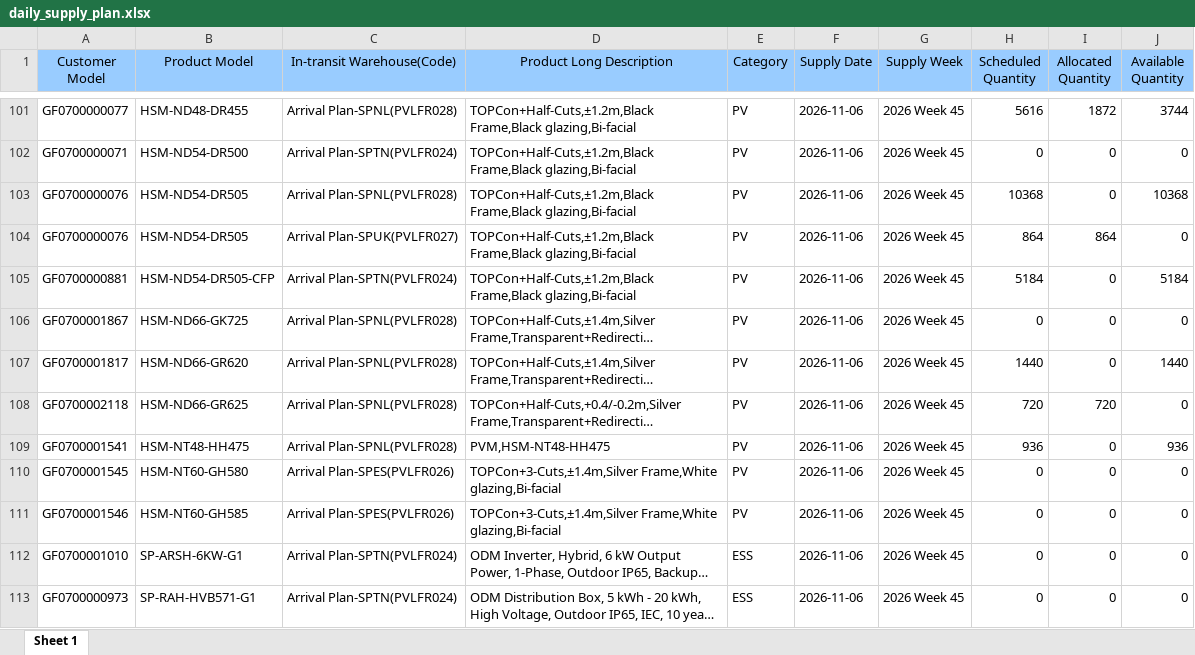
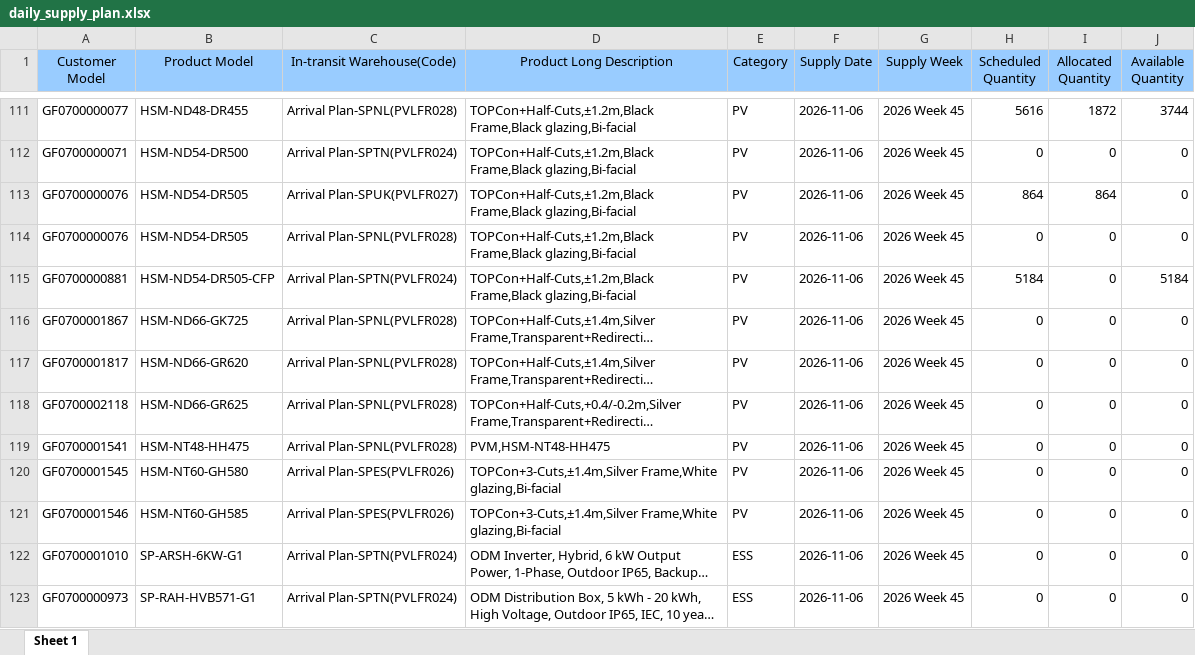
Before and after one commit to hantsuii/EUPV2026, an Excel workbook: templates/daily_supply_plan.xlsx, sheet Sheet 1, drawn as a sheet; only a part is shown, gaps mark what is left out; long unchanged cells end in …; values as stored, in another font and other column widths than the file's, no borders; removed rows and columns are numbered as before the commit, all else as after; the diff covers the shown part only; the diff names each change by its address in the sheet, - before the commit and + after, or states it on an @@ line.

```diff
--- a/templates/daily_supply_plan.xlsx (sheet Sheet 1)
+++ b/templates/daily_supply_plan.xlsx (sheet Sheet 1)
-row 103: GF0700000076 | HSM-ND54-DR505 | Arrival Plan-SPNL(PVLFR028) | TOPCon+Half-Cuts,±1.2m,Black Frame,Black glazing,Bi-facial | PV | 2026-11-06 | 2026 Week 45 | 10368 | 0 | 10368
+row 114: GF0700000076 | HSM-ND54-DR505 | Arrival Plan-SPNL(PVLFR028) | TOPCon+Half-Cuts,±1.2m,Black Frame,Black glazing,Bi-facial | PV | 2026-11-06 | 2026 Week 45 | 0 | 0 | 0
-H117 (Scheduled Quantity): 1440
+H117 (Scheduled Quantity): 0
-J117 (Available Quantity): 1440
+J117 (Available Quantity): 0
-H118 (Scheduled Quantity): 720
+H118 (Scheduled Quantity): 0
-I118 (Allocated Quantity): 720
+I118 (Allocated Quantity): 0
-H119 (Scheduled Quantity): 936
+H119 (Scheduled Quantity): 0
-J119 (Available Quantity): 936
+J119 (Available Quantity): 0
```
Also changed, not shown: 32 added rows, 2 removed rows, 16 moved rows and 58 edited cells elsewhere in this sheet, templates/inventory.xlsx, 2 other files.
